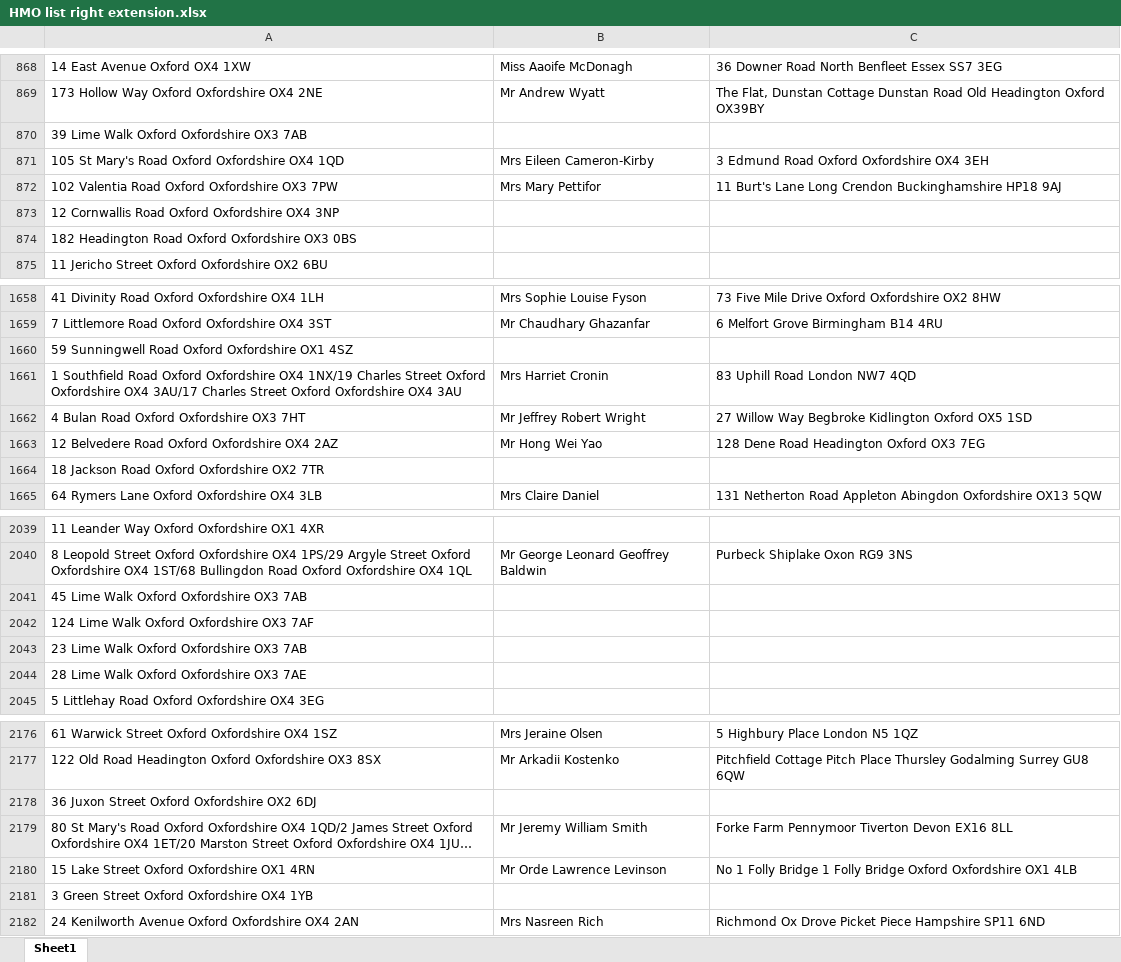
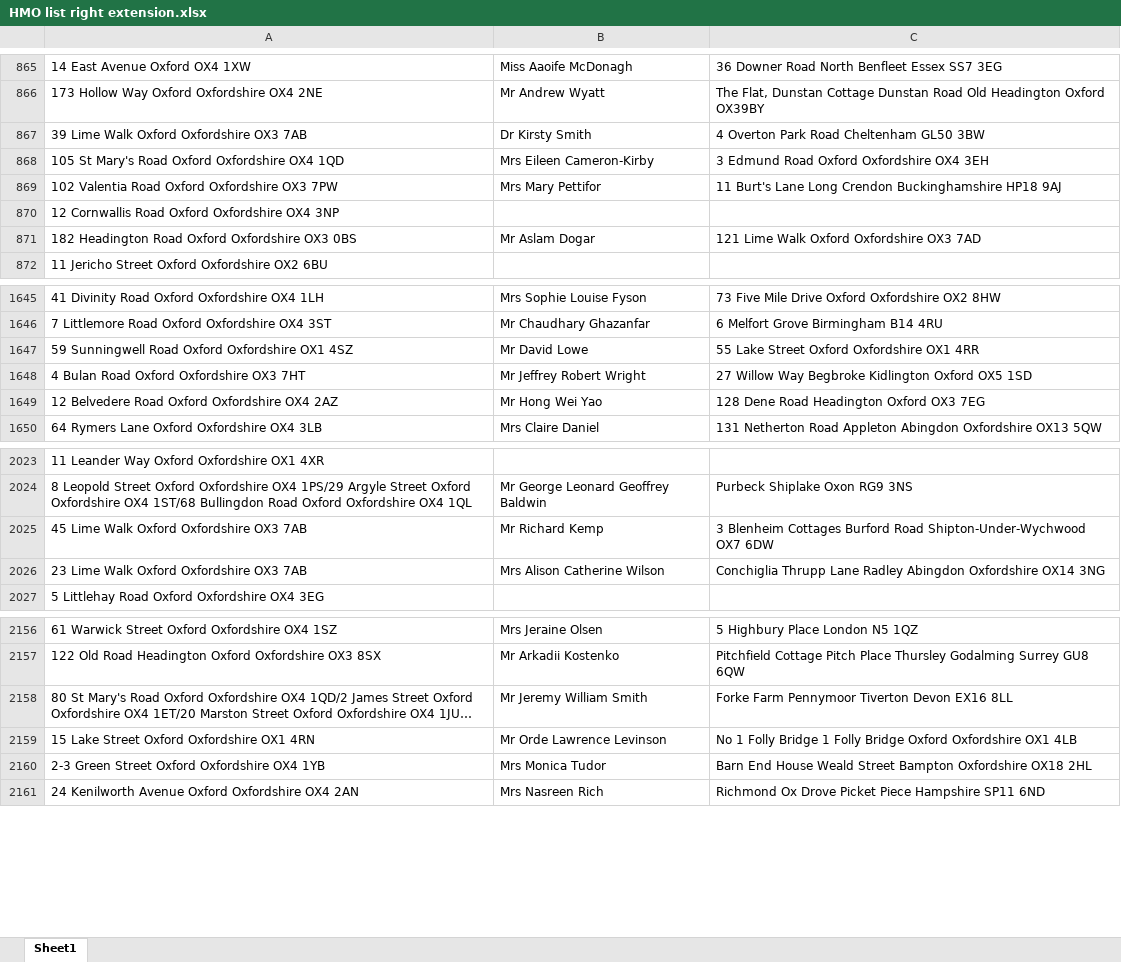
Before and after one commit to uach2016/complete-list, an Excel workbook: HMO list right extension.xlsx, sheet Sheet1, drawn as a sheet; only a part is shown, gaps mark what is left out; long unchanged cells end in …; values as stored, in another font and other column widths than the file's, no borders; conditional formats and table styles not drawn; removed rows and columns are numbered as before the commit, all else as after; the diff covers the shown part only; the diff names each change by its address in the sheet, - before the commit and + after, or states it on an @@ line.

Commit message:
11day

```diff
--- a/HMO list right extension.xlsx (sheet Sheet1)
+++ b/HMO list right extension.xlsx (sheet Sheet1)
-B867: (empty)
+B867: Dr Kirsty Smith
-C867: (empty)
+C867: 4 Overton Park Road Cheltenham GL50 3BW
-B871: (empty)
+B871: Mr Aslam Dogar
-C871: (empty)
+C871: 121 Lime Walk Oxford Oxfordshire OX3 7AD
-B1647: (empty)
+B1647: Mr David Lowe
-C1647: (empty)
+C1647: 55 Lake Street Oxford Oxfordshire OX1 4RR
-row 1661: 1 Southfield Road Oxford Oxfordshire OX4 1NX/19 Charles Street Oxford Oxfordshire OX4 3AU/17 Charles Street Oxford Oxfordshire OX4 3AU | Mrs Harriet Cronin | 83 Uphill Road London NW7 4QD
-row 1664: 18 Jackson Road Oxford Oxfordshire OX2 7TR
-B2025: (empty)
+B2025: Mr Richard Kemp
-C2025: (empty)
+C2025: 3 Blenheim Cottages Burford Road Shipton-Under-Wychwood OX7 6DW
-row 2042: 124 Lime Walk Oxford Oxfordshire OX3 7AF
-B2026: (empty)
+B2026: Mrs Alison Catherine Wilson
-C2026: (empty)
+C2026: Conchiglia Thrupp Lane Radley Abingdon Oxfordshire OX14 3NG
-row 2044: 28 Lime Walk Oxford Oxfordshire OX3 7AE
-row 2178: 36 Juxon Street Oxford Oxfordshire OX2 6DJ
-row 2181: 3 Green Street Oxford Oxfordshire OX4 1YB
+row 2160: 2-3 Green Street Oxford Oxfordshire OX4 1YB | Mrs Monica Tudor | Barn End House Weald Street Bampton Oxfordshire OX18 2HL
```
Also changed, not shown: 1 added row, 17 removed rows and 52 edited cells elsewhere in this sheet.
